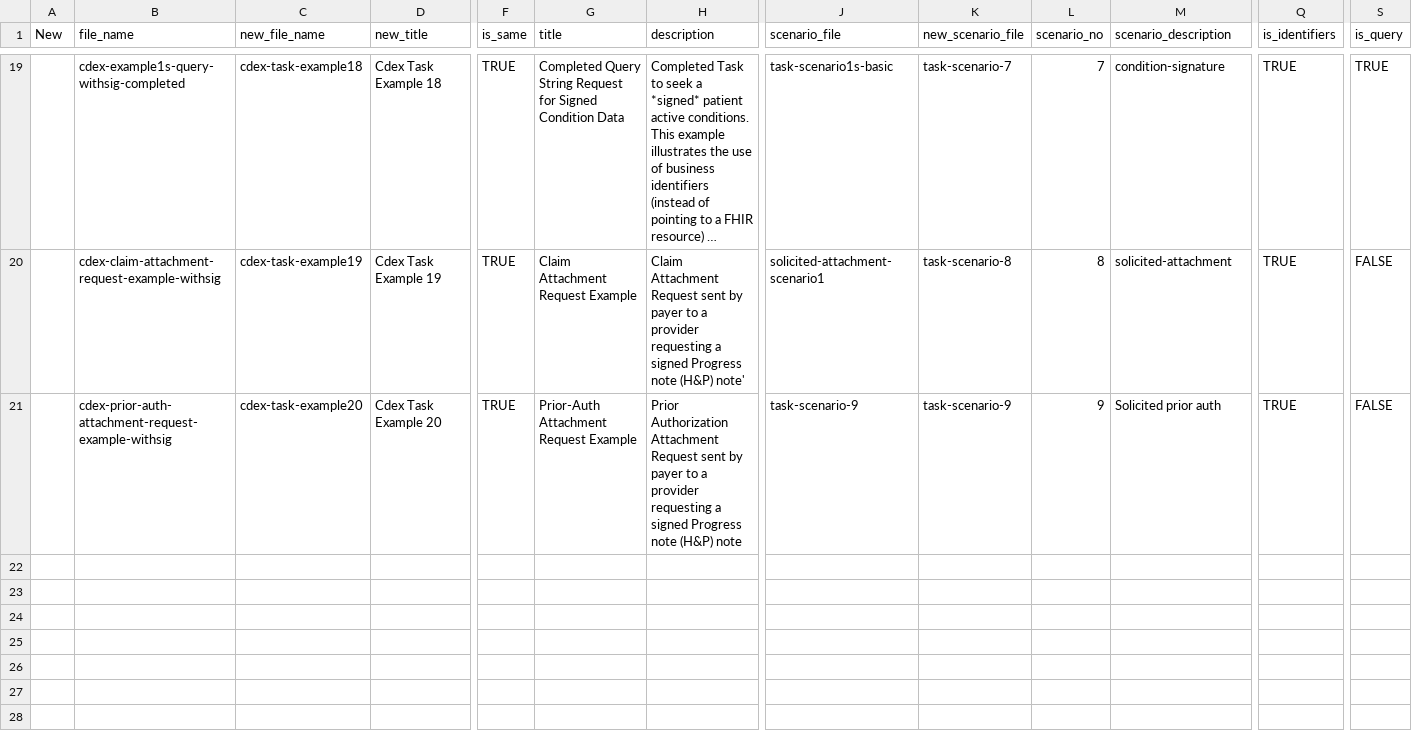
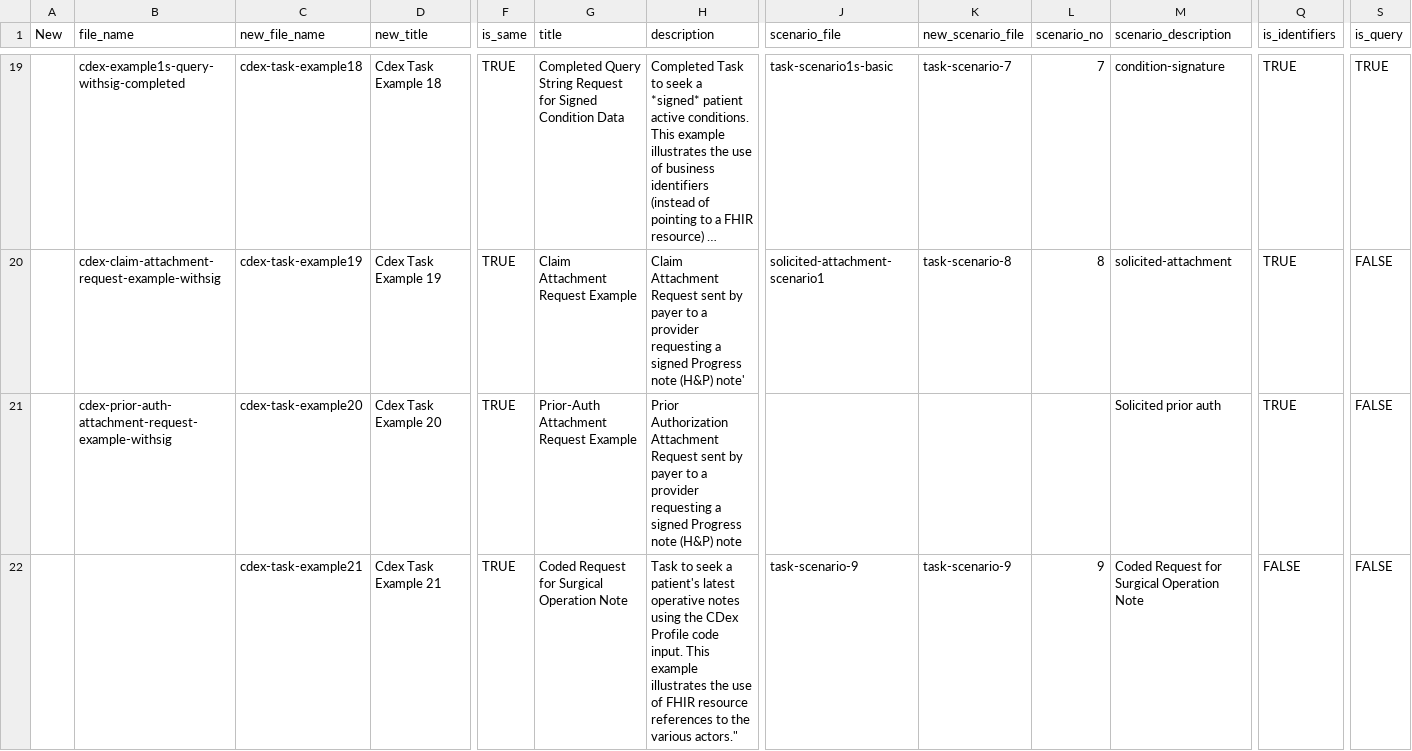
Before and after one commit to HL7/davinci-ecdx, a CSV file: input/examples-yaml/cdex-task-examples.csv, drawn as a sheet; only a part is shown, gaps mark what is left out; long unchanged cells end in …; rows hold the shown columns only; the diff covers the shown part only; the diff names each change by its address in the sheet, - before the commit and + after, or states it on an @@ line.

Commit message:
Update NPI codesystem FHIR-39626, Regroup artifacts,

```diff
--- a/input/examples-yaml/cdex-task-examples.csv
+++ b/input/examples-yaml/cdex-task-examples.csv
-J21 (scenario_file): task-scenario-9
+J21 (scenario_file): (empty)
-K21 (new_scenario_file): task-scenario-9
+K21 (new_scenario_file): (empty)
-L21 (scenario_no): 9
+L21 (scenario_no): (empty)
+row 22:  |  | cdex-task-example21 | Cdex Task Example 21 | TRUE | Coded Request for Surgical Operation Note | Task to seek a patient's latest operative notes using the CDex Profile code input. This example illustrates the use of FHIR resource references to the various actors." | task-scenario-9 | task-scenario-9 | 9 | Coded Request for Surgical Operation Note | FALSE | FALSE
```
Also changed, not shown: 4 added rows elsewhere in this file, 16 other files.
